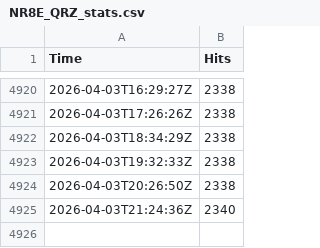
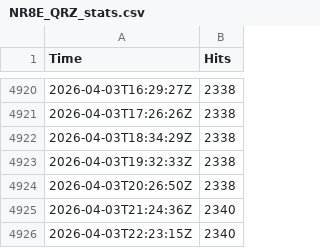
Before and after one commit to EvanBoyar/qrz-tracker, a CSV file: NR8E_QRZ_stats.csv, drawn as a sheet; only a part is shown, gaps mark what is left out; the diff names each change by its address in the sheet, - before the commit and + after, or states it on an @@ line.

```diff
--- a/NR8E_QRZ_stats.csv
+++ b/NR8E_QRZ_stats.csv
+row 4926: 2026-04-03T22:23:15Z | 2340
```
